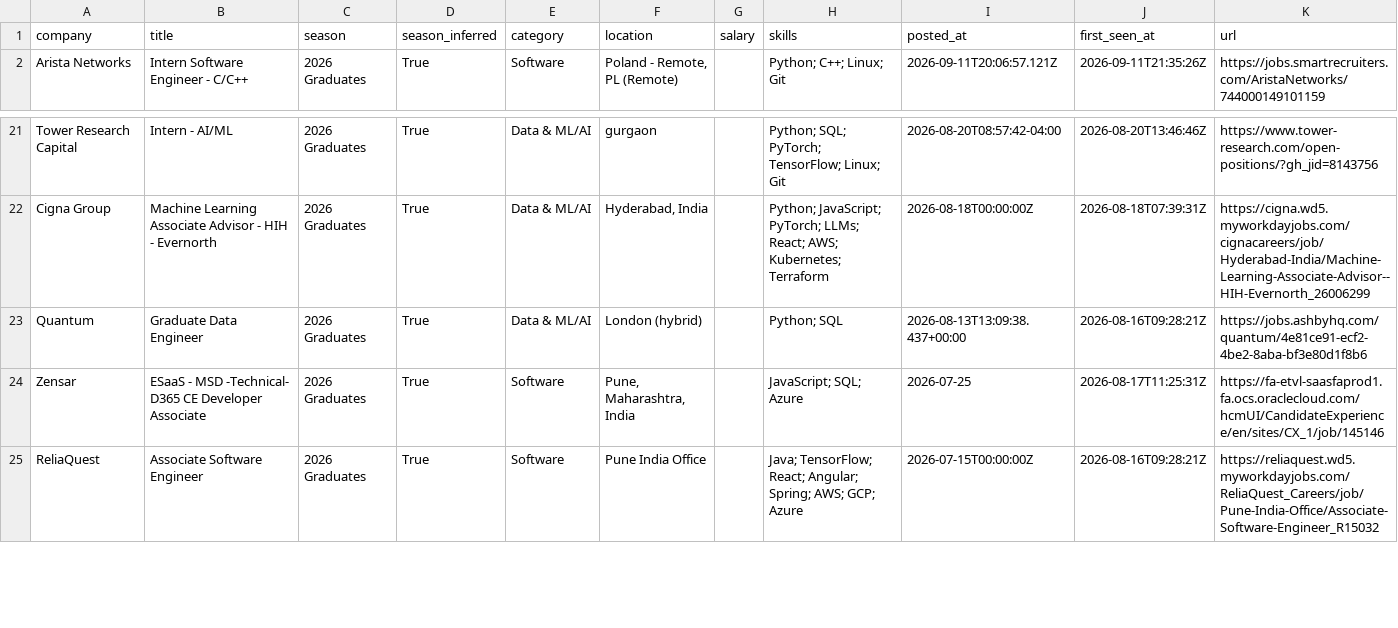
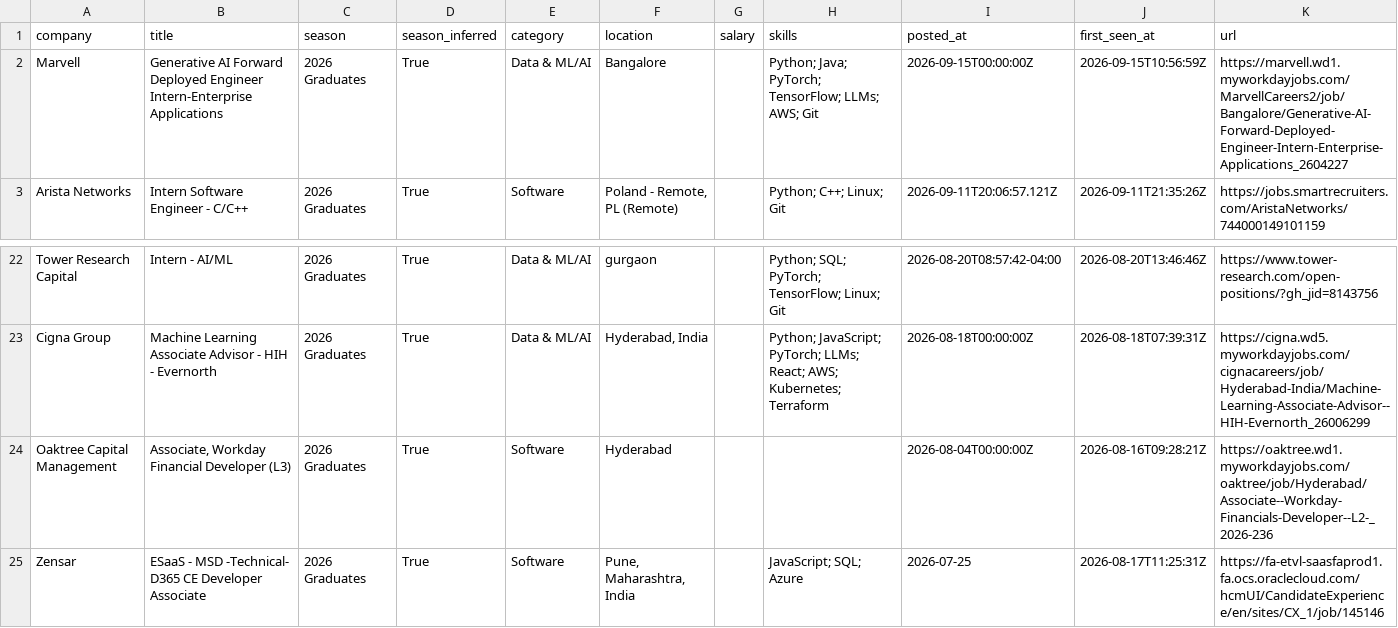
Before and after one commit to Smeerdev/Job-finder-agent, a CSV file: data/internships.csv, drawn as a sheet; only a part is shown, gaps mark what is left out; the shorter side is filled out with more unchanged rows.

Commit message:
chore: update internships (2026-09-15 10:57 UTC)

```diff
--- a/data/internships.csv
+++ b/data/internships.csv
@@ -1,2 +1,3 @@
 company,title,season,season_inferred,category,location,salary,skills,posted_at,first_seen_at,url
+Marvell,Generative AI Forward Deployed Engineer Intern-Enterprise Applications,2026 Graduates,True,Data & ML/AI,Bangalore,,Python; Java; PyTorch; TensorFlow; LLMs; AWS; Git,2026-09-15T00:00:00Z,2026-09-15T10:56:59Z,https://marvell.wd1.myworkdayjobs.com/MarvellCareers2/job/Bangalore/Generative-AI-Forward-Deployed-Engineer-Intern-Enterprise-Applications_2604227
 Arista Networks,Intern Software Engineer - C/C++,2026 Graduates,True,Software,"Poland - Remote, PL (Remote)",,Python; C++; Linux; Git,2026-09-11T20:06:57.121Z,2026-09-11T21:35:26Z,https://jobs.smartrecruiters.com/AristaNetworks/744000149101159
@@ -22,3 +23,3 @@ Tower Research Capital,Intern - AI/ML,2026 Graduates,True,Data & ML/AI,gurgaon,,
 Cigna Group,Machine Learning Associate Advisor - HIH - Evernorth,2026 Graduates,True,Data & ML/AI,"Hyderabad, India",,Python; JavaScript; PyTorch; LLMs; React; AWS; Kubernetes; Terraform,2026-08-18T00:00:00Z,2026-08-18T07:39:31Z,https://cigna.wd5.myworkdayjobs.com/cignacareers/job/Hyderabad-India/Machine-Learning-Associate-Advisor--HIH-Evernorth_26006299
-Quantum,Graduate Data Engineer,2026 Graduates,True,Data & ML/AI,London (hybrid),,Python; SQL,2026-08-13T13:09:38.437+00:00,2026-08-16T09:28:21Z,https://jobs.ashbyhq.com/quantum/4e81ce91-ecf2-4be2-8aba-bf3e80d1f8b6
+Oaktree Capital Management,"Associate, Workday Financial Developer (L3)",2026 Graduates,True,Software,Hyderabad,,,2026-08-04T00:00:00Z,2026-08-16T09:28:21Z,https://oaktree.wd1.myworkdayjobs.com/oaktree/job/Hyderabad/Associate--Workday-Financials-Developer--L2-_2026-236
 Zensar,ESaaS - MSD -Technical- D365 CE Developer Associate,2026 Graduates,True,Software,"Pune, Maharashtra, India",,JavaScript; SQL; Azure,2026-07-25,2026-08-17T11:25:31Z,https://fa-etvl-saasfaprod1.fa.ocs.oraclecloud.com/hcmUI/CandidateExperience/en/sites/CX_1/job/145146
```
Also changed, not shown: 13 other files.
